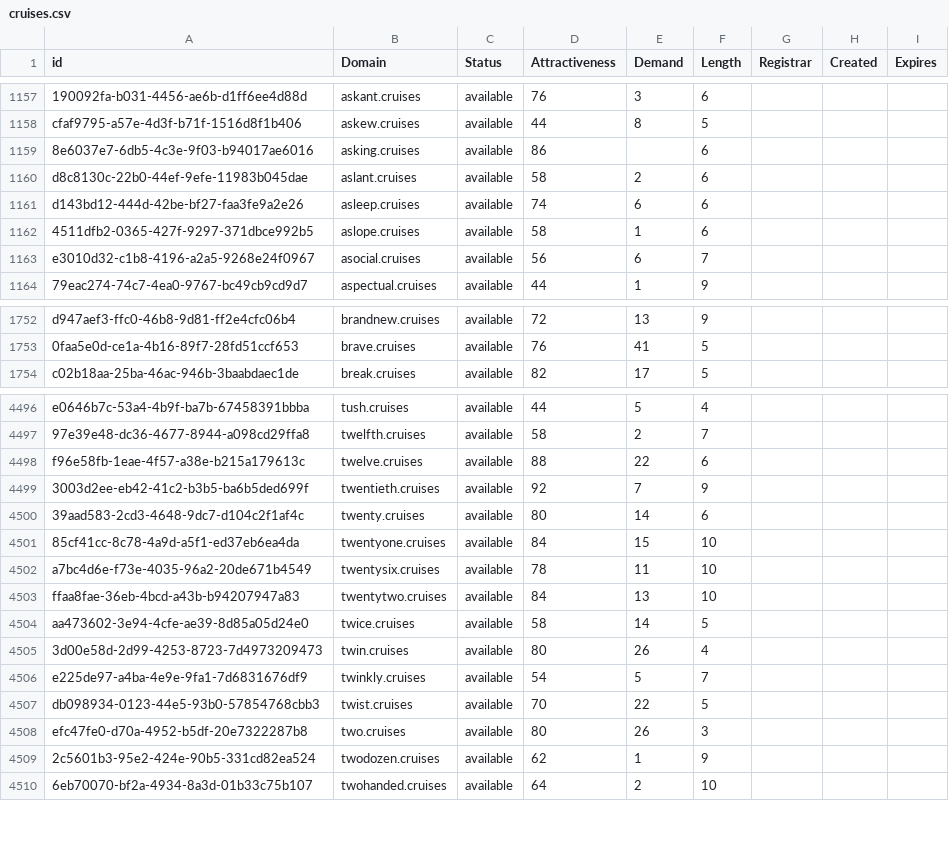
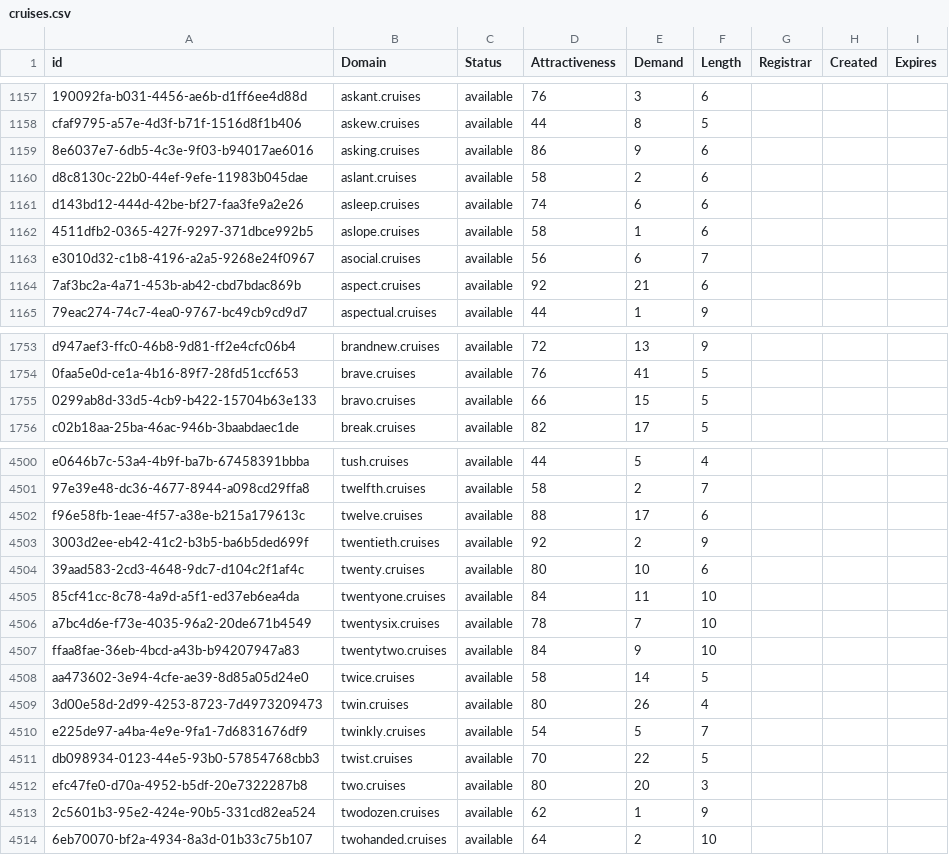
Before and after one commit to UniqueDomains/cruises-oneword-domains, a CSV file: cruises.csv, drawn as a sheet; only a part is shown, gaps mark what is left out; addresses are those after the commit; the diff covers the shown part only; the diff names each change by its address in the sheet, - before the commit and + after, or states it on an @@ line.

Commit message:
Domains update

```diff
--- a/cruises.csv
+++ b/cruises.csv
-E1159 (Demand): (empty)
+E1159 (Demand): 9
+row 1164: 7af3bc2a-4a71-453b-ab42-cbd7bdac869b | aspect.cruises | available | 92 | 21 | 6
+row 1755: 0299ab8d-33d5-4cb9-b422-15704b63e133 | bravo.cruises | available | 66 | 15 | 5
-E4502 (Demand): 22
+E4502 (Demand): 17
-E4503 (Demand): 7
+E4503 (Demand): 2
-E4504 (Demand): 14
+E4504 (Demand): 10
-E4505 (Demand): 15
+E4505 (Demand): 11
-E4506 (Demand): 11
+E4506 (Demand): 7
-E4507 (Demand): 13
+E4507 (Demand): 9
-E4512 (Demand): 26
+E4512 (Demand): 20
```
Also changed, not shown: 2 added rows and 39 edited cells elsewhere in this file, 2 other files.
